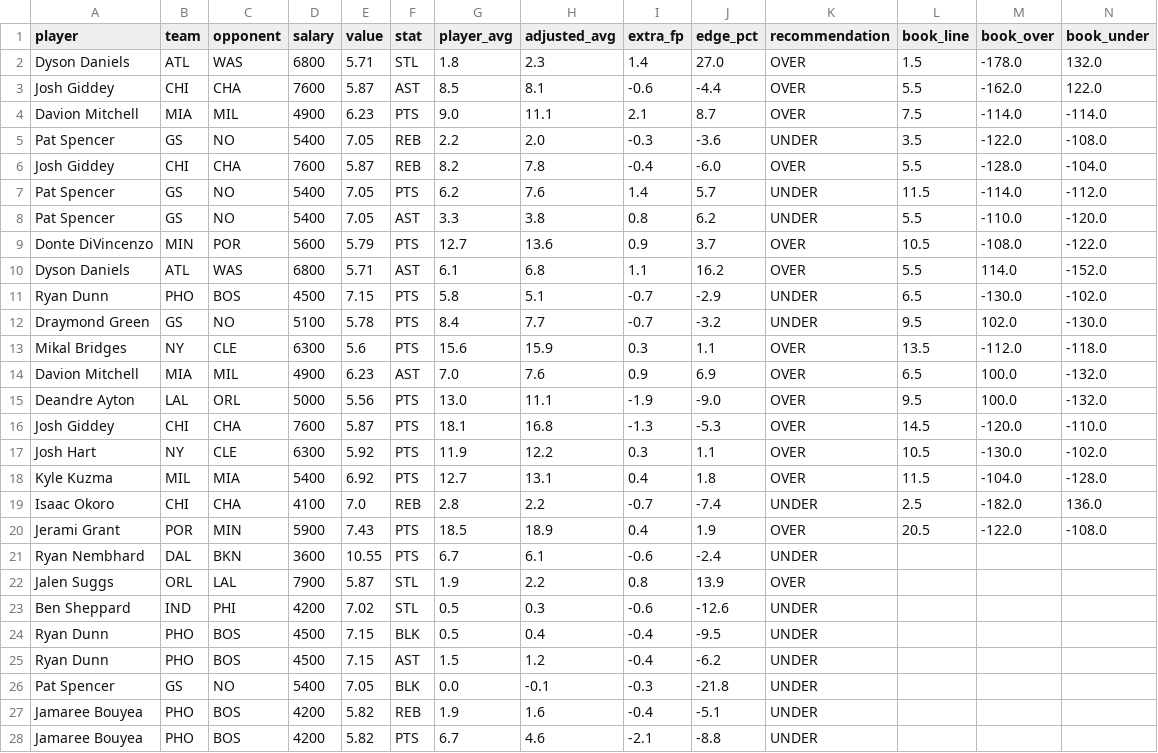
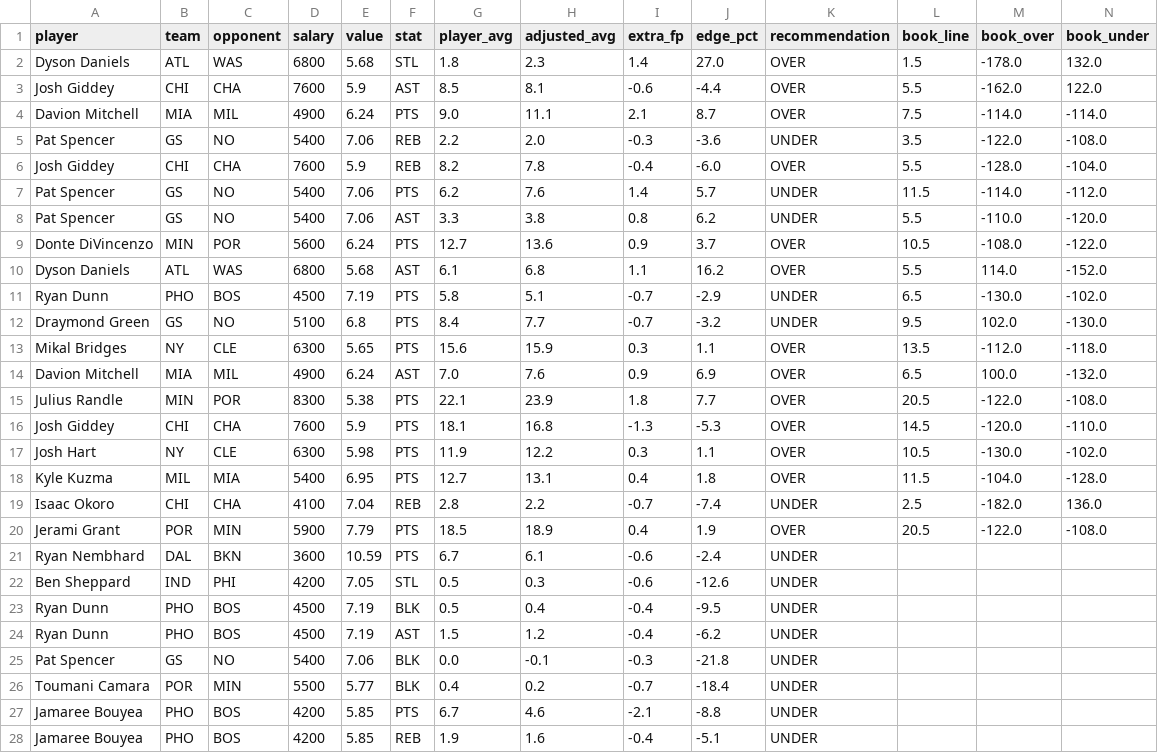
Before and after one commit to rakimr/PIRTDICA, a CSV file: prop_recommendations.csv, drawn as a sheet; only a part is shown; removed rows and columns are numbered as before the commit, all else as after; rows hold the shown columns only; the diff covers the shown part only; the diff names each change by its address in the sheet, - before the commit and + after, or states it on an @@ line.

```diff
--- a/prop_recommendations.csv
+++ b/prop_recommendations.csv
-E2 (value): 5.71
+E2 (value): 5.68
-E3 (value): 5.87
+E3 (value): 5.9
-E4 (value): 6.23
+E4 (value): 6.24
-E5 (value): 7.05
+E5 (value): 7.06
-E6 (value): 5.87
+E6 (value): 5.9
-E7:E8 (value): 7.05
+E7:E8 (value): 7.06
-E9 (value): 5.79
+E9 (value): 6.24
-E10 (value): 5.71
+E10 (value): 5.68
-E11 (value): 7.15
+E11 (value): 7.19
-E12 (value): 5.78
+E12 (value): 6.8
-E13 (value): 5.6
+E13 (value): 5.65
-E14 (value): 6.23
+E14 (value): 6.24
-row 15: Deandre Ayton | LAL | ORL | 5000 | 5.56 | PTS | 13.0 | 11.1 | -1.9 | -9.0 | OVER | 9.5 | 100.0 | -132.0
+row 15: Julius Randle | MIN | POR | 8300 | 5.38 | PTS | 22.1 | 23.9 | 1.8 | 7.7 | OVER | 20.5 | -122.0 | -108.0
-E16 (value): 5.87
+E16 (value): 5.9
-E17 (value): 5.92
+E17 (value): 5.98
-E18 (value): 6.92
+E18 (value): 6.95
-E19 (value): 7.0
+E19 (value): 7.04
-E20 (value): 7.43
+E20 (value): 7.79
-E21 (value): 10.55
+E21 (value): 10.59
-row 22: Jalen Suggs | ORL | LAL | 7900 | 5.87 | STL | 1.9 | 2.2 | 0.8 | 13.9 | OVER
-E22 (value): 7.02
+E22 (value): 7.05
-E23:E24 (value): 7.15
+E23:E24 (value): 7.19
-E25 (value): 7.05
+E25 (value): 7.06
-row 27: Jamaree Bouyea | PHO | BOS | 4200 | 5.82 | REB | 1.9 | 1.6 | -0.4 | -5.1 | UNDER
+row 26: Toumani Camara | POR | MIN | 5500 | 5.77 | BLK | 0.4 | 0.2 | -0.7 | -18.4 | UNDER
-E27 (value): 5.82
+E27 (value): 5.85
+row 28: Jamaree Bouyea | PHO | BOS | 4200 | 5.85 | REB | 1.9 | 1.6 | -0.4 | -5.1 | UNDER
```
Also changed, not shown: 3 removed rows and 4 edited cells elsewhere in this file, ownership_projections.csv, targeted_plays.csv, 6 other files.
